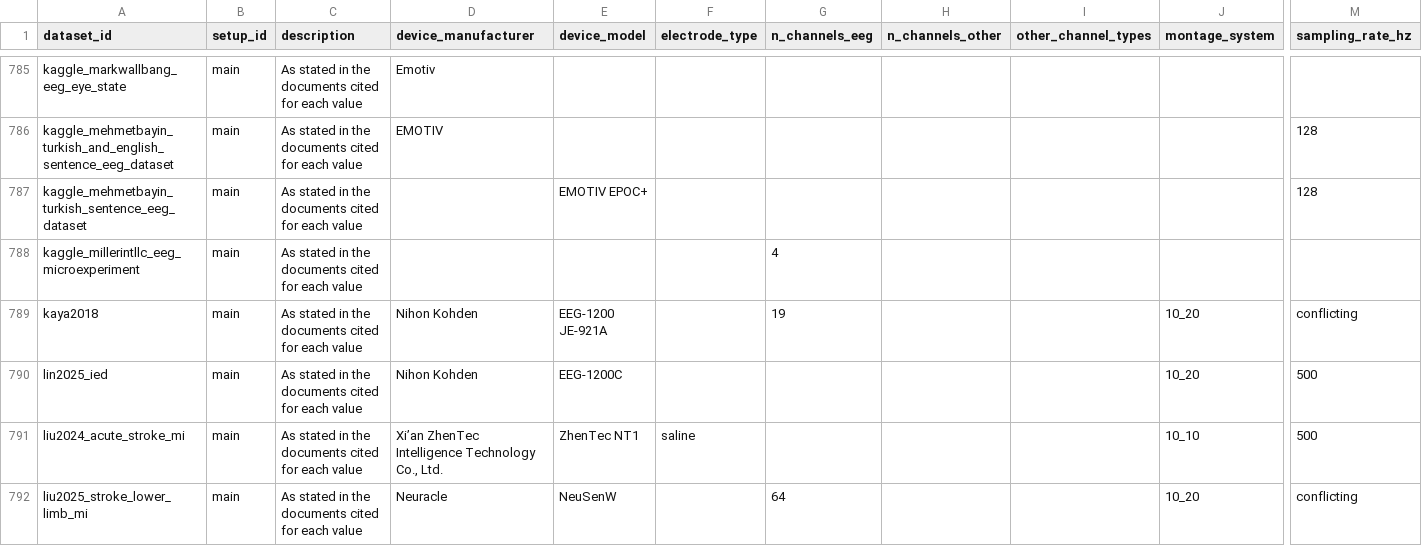
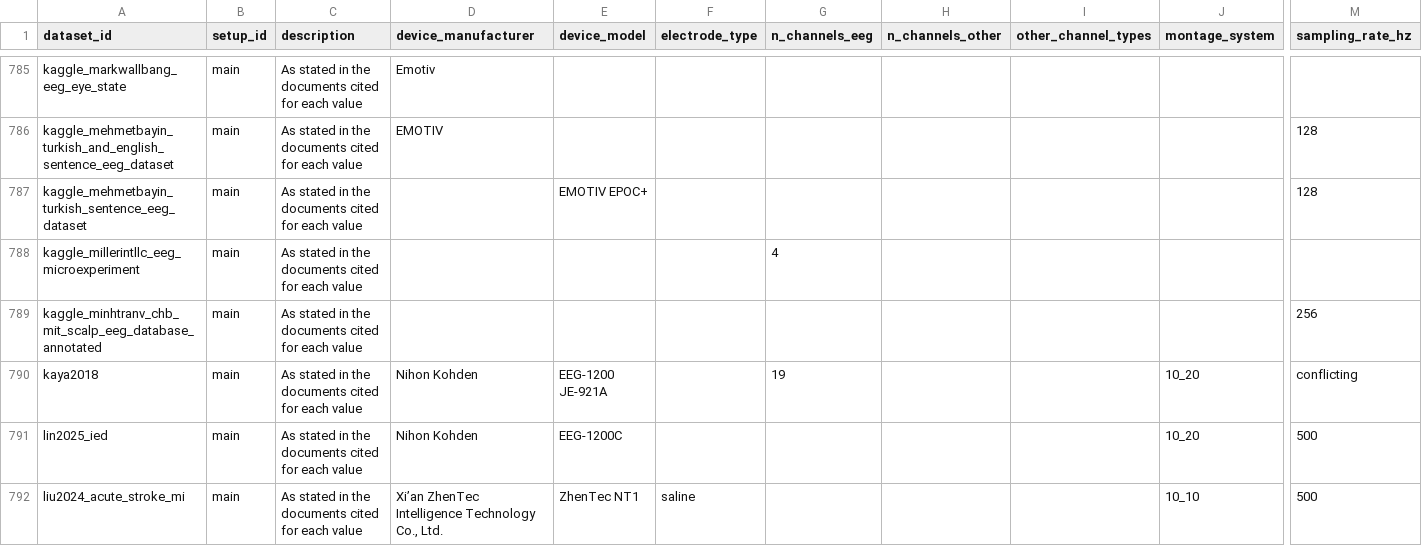
Before and after one commit to itoten/eeg_dataset_db, a CSV file: data/acquisition_setups.csv, drawn as a sheet; only a part is shown, gaps mark what is left out; the shorter side is filled out with more unchanged rows; rows hold the shown columns only; the diff names each change by its address in the sheet, - before the commit and + after, or states it on an @@ line.

```diff
--- a/data/acquisition_setups.csv
+++ b/data/acquisition_setups.csv
+row 789: kaggle_minhtranv_chb_mit_scalp_eeg_database_annotated | main | As stated in the documents cited for each value |  |  |  |  |  |  |  | 256
```
Also changed, not shown: data/dataset_sources.csv, data/datasets.csv, 3 other files.
